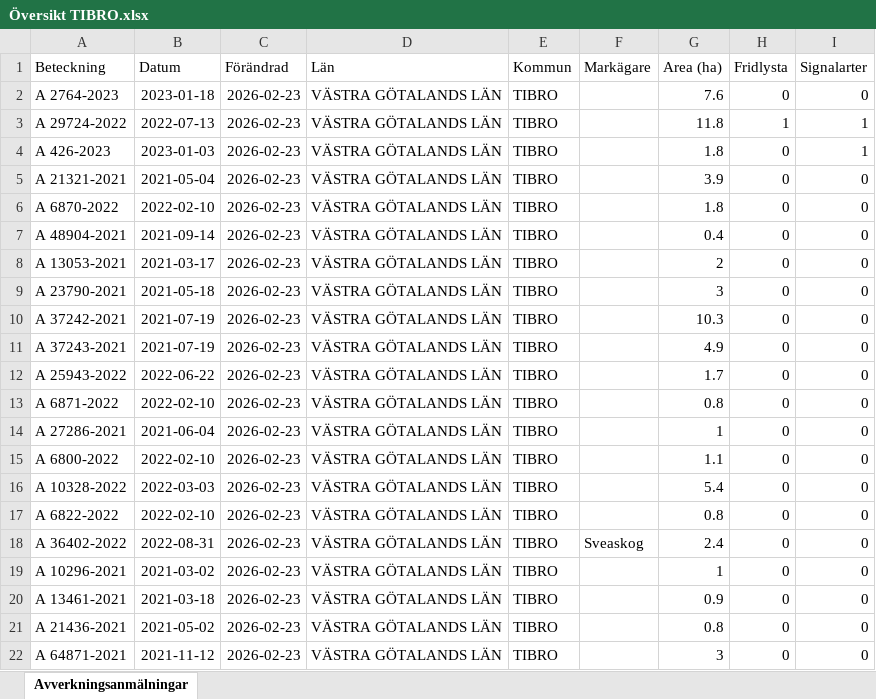
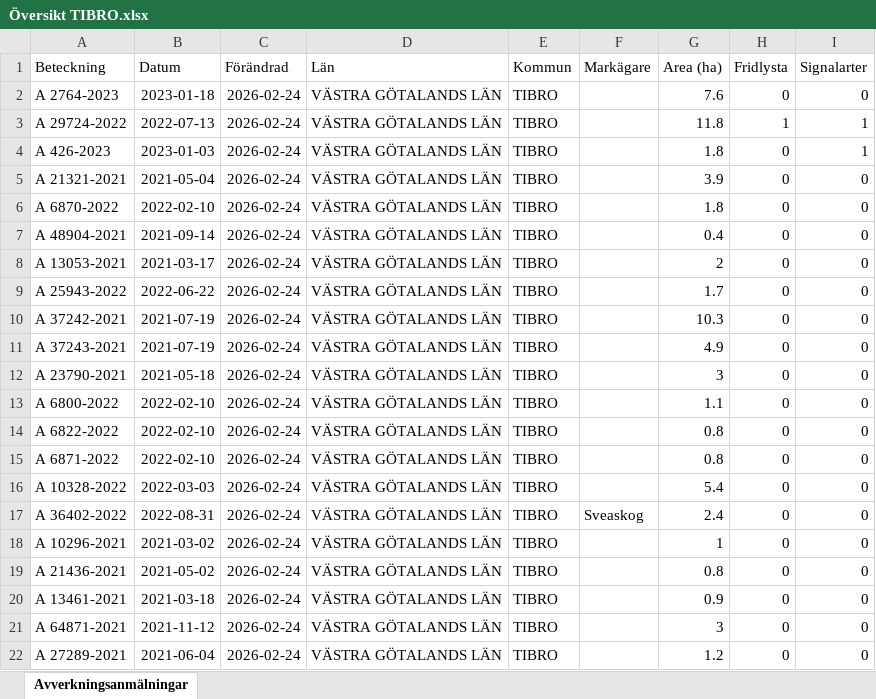
Before and after one commit to klasma/Logging_1472, an Excel workbook: Översikt TIBRO.xlsx, sheet Avverkningsanmälningar, drawn as a sheet; only a part is shown; values as stored, in another font and other column widths than the file's, no borders; the diff covers the shown part only; the diff names each change by its address in the sheet, - before the commit and + after, or states it on an @@ line.

```diff
--- a/Översikt TIBRO.xlsx (sheet Avverkningsanmälningar)
+++ b/Översikt TIBRO.xlsx (sheet Avverkningsanmälningar)
-C2:C22 (Förändrad): 2026-02-23
+C2:C22 (Förändrad): 2026-02-24
-A9 (Beteckning): A 23790-2021
+A9 (Beteckning): A 25943-2022
-B9 (Datum): 2021-05-18
+B9 (Datum): 2022-06-22
-G9 (Area (ha)): 3
+G9 (Area (ha)): 1.7
-A12 (Beteckning): A 25943-2022
+A12 (Beteckning): A 23790-2021
-B12 (Datum): 2022-06-22
+B12 (Datum): 2021-05-18
-G12 (Area (ha)): 1.7
+G12 (Area (ha)): 3
-A13 (Beteckning): A 6871-2022
+A13 (Beteckning): A 6800-2022
-G13 (Area (ha)): 0.8
+G13 (Area (ha)): 1.1
-A14 (Beteckning): A 27286-2021
+A14 (Beteckning): A 6822-2022
-B14 (Datum): 2021-06-04
+B14 (Datum): 2022-02-10
-G14 (Area (ha)): 1
+G14 (Area (ha)): 0.8
-A15 (Beteckning): A 6800-2022
+A15 (Beteckning): A 6871-2022
-G15 (Area (ha)): 1.1
+G15 (Area (ha)): 0.8
-A17 (Beteckning): A 6822-2022
+A17 (Beteckning): A 36402-2022
-B17 (Datum): 2022-02-10
+B17 (Datum): 2022-08-31
-F17 (Markägare): (empty)
+F17 (Markägare): Sveaskog
-G17 (Area (ha)): 0.8
+G17 (Area (ha)): 2.4
-A18 (Beteckning): A 36402-2022
+A18 (Beteckning): A 10296-2021
-B18 (Datum): 2022-08-31
+B18 (Datum): 2021-03-02
-F18 (Markägare): Sveaskog
+F18 (Markägare): (empty)
-G18 (Area (ha)): 2.4
+G18 (Area (ha)): 1
-A19 (Beteckning): A 10296-2021
+A19 (Beteckning): A 21436-2021
-B19 (Datum): 2021-03-02
+B19 (Datum): 2021-05-02
-G19 (Area (ha)): 1
+G19 (Area (ha)): 0.8
-A21 (Beteckning): A 21436-2021
+A21 (Beteckning): A 64871-2021
-B21 (Datum): 2021-05-02
+B21 (Datum): 2021-11-12
-G21 (Area (ha)): 0.8
+G21 (Area (ha)): 3
-A22 (Beteckning): A 64871-2021
+A22 (Beteckning): A 27289-2021
-B22 (Datum): 2021-11-12
+B22 (Datum): 2021-06-04
-G22 (Area (ha)): 3
+G22 (Area (ha)): 1.2
```
Also changed, not shown: 545 edited cells elsewhere in this sheet, artfynd/A 2764-2023 artfynd.xlsx, artfynd/A 29724-2022 artfynd.xlsx, 17 other files.
